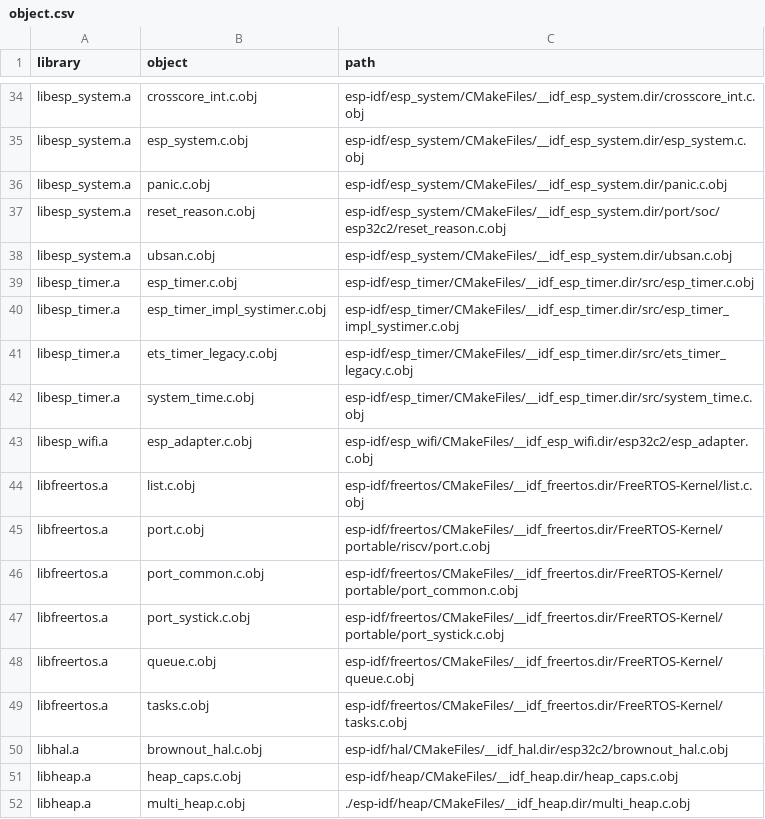
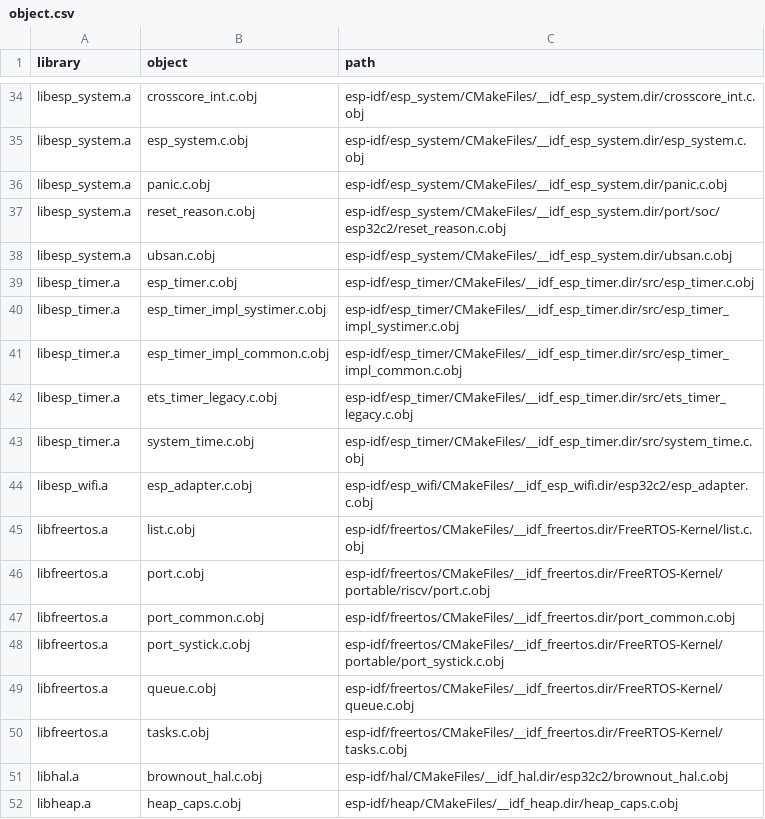
Before and after one commit to espressif/esp-at, a CSV file: tools/relink/object.csv, drawn as a sheet; only a part is shown, gaps mark what is left out; the shorter side is filled out with more unchanged rows.

```diff
--- a/tools/relink/object.csv
+++ b/tools/relink/object.csv
@@ -40,2 +40,3 @@ libesp_timer.a,esp_timer.c.obj,esp-idf/esp_timer/CMakeFiles/__idf_esp_timer.dir/
 libesp_timer.a,esp_timer_impl_systimer.c.obj,esp-idf/esp_timer/CMakeFiles/__idf_esp_timer.dir/src/esp_timer_impl_systimer.c.obj
+libesp_timer.a,esp_timer_impl_common.c.obj,esp-idf/esp_timer/CMakeFiles/__idf_esp_timer.dir/src/esp_timer_impl_common.c.obj
 libesp_timer.a,ets_timer_legacy.c.obj,esp-idf/esp_timer/CMakeFiles/__idf_esp_timer.dir/src/ets_timer_legacy.c.obj
@@ -45,3 +46,3 @@ libfreertos.a,list.c.obj,esp-idf/freertos/CMakeFiles/__idf_freertos.dir/FreeRTOS
 libfreertos.a,port.c.obj,esp-idf/freertos/CMakeFiles/__idf_freertos.dir/FreeRTOS-Kernel/portable/riscv/port.c.obj
-libfreertos.a,port_common.c.obj,esp-idf/freertos/CMakeFiles/__idf_freertos.dir/FreeRTOS-Kernel/portable/port_common.c.obj
+libfreertos.a,port_common.c.obj,esp-idf/freertos/CMakeFiles/__idf_freertos.dir/port_common.c.obj
 libfreertos.a,port_systick.c.obj,esp-idf/freertos/CMakeFiles/__idf_freertos.dir/FreeRTOS-Kernel/portable/port_systick.c.obj
```
Also changed, not shown: tools/relink/function.csv.
